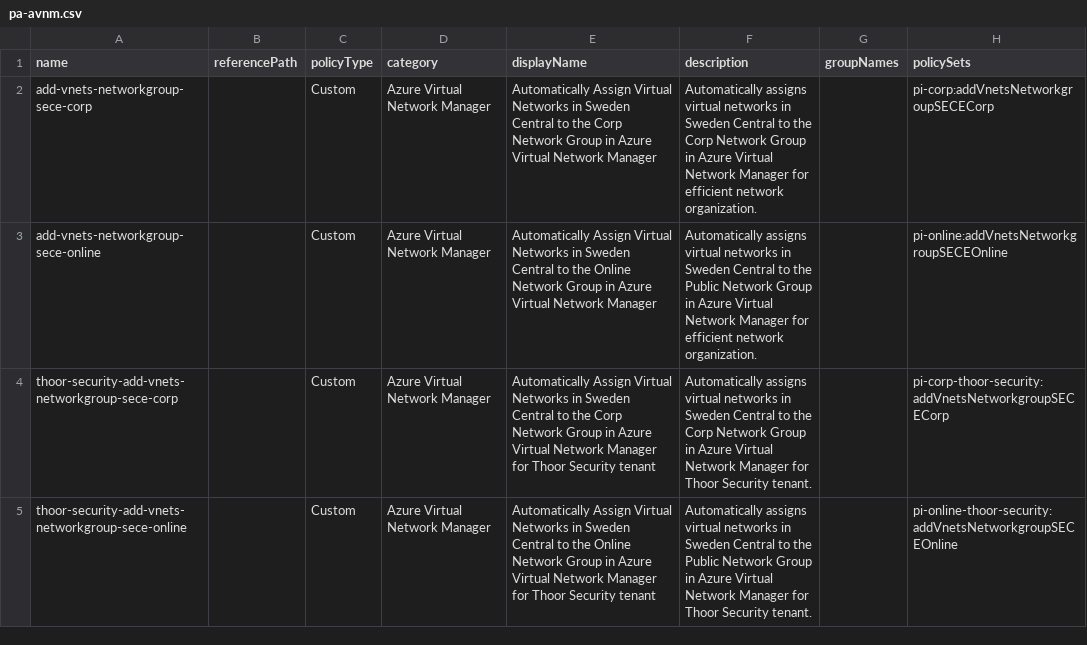
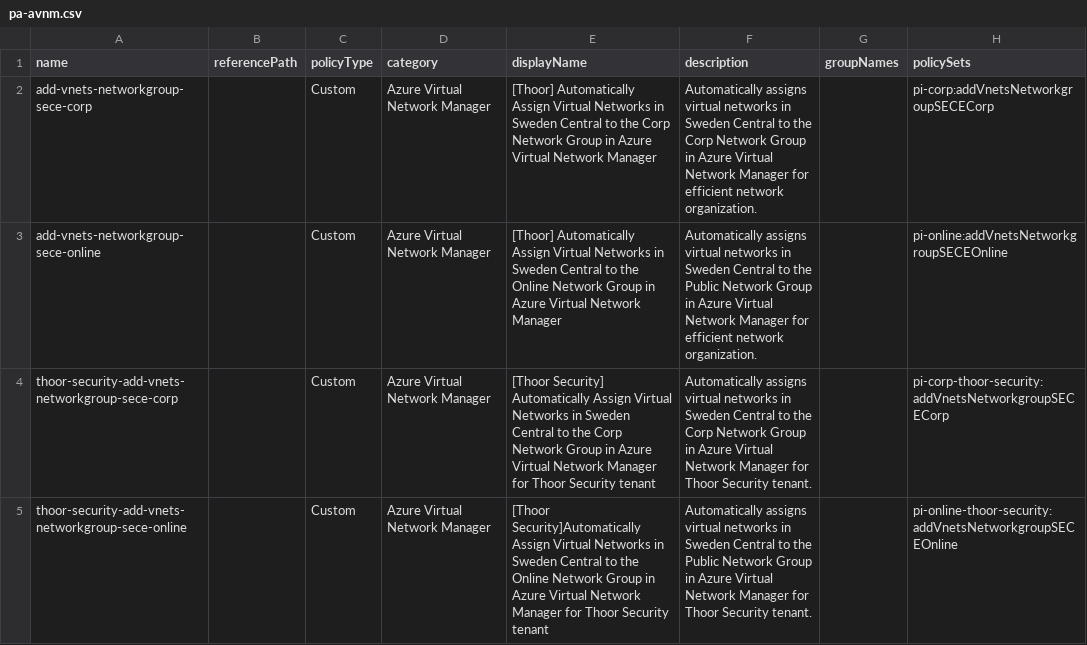
Before and after one commit to pthoor/epac, a CSV file: policyAssignments/pa-avnm.csv, drawn as a sheet; only a part is shown; the diff names each change by its address in the sheet, - before the commit and + after, or states it on an @@ line.

Commit message:
test

```diff
--- a/policyAssignments/pa-avnm.csv
+++ b/policyAssignments/pa-avnm.csv
-E2 (displayName): Automatically Assign…
+E2 (displayName): [Thoor] Automatically Assign…
-E3 (displayName): Automatically Assign…
+E3 (displayName): [Thoor] Automatically Assign…
-E4 (displayName): Automatically Assign…
+E4 (displayName): [Thoor Security] Automatically Assign…
-E5 (displayName): Automatically Assign Virtual…
+E5 (displayName): [Thoor Security]Automatically Assign Virtual…
```
